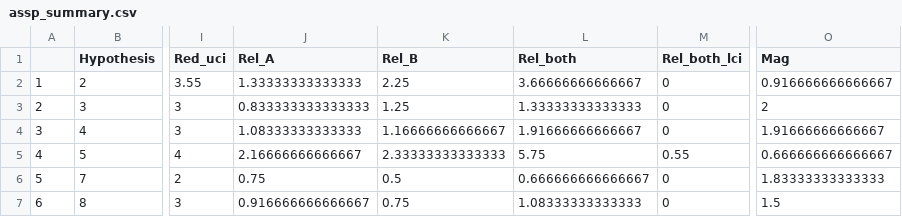
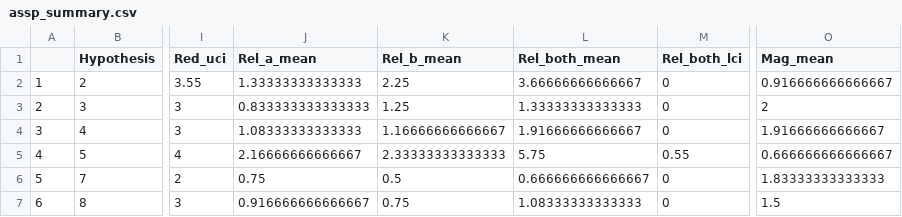
Before and after one commit to ameliaduvall/DuVall_etal_CVOI, a CSV file: results/assp_summary.csv, drawn as a sheet; only a part is shown, gaps mark what is left out; the diff names each change by its address in the sheet, - before the commit and + after, or states it on an @@ line.

```diff
--- a/results/assp_summary.csv
+++ b/results/assp_summary.csv
-J1: Rel_A
+J1: Rel_a_mean
-K1: Rel_B
+K1: Rel_b_mean
-L1: Rel_both
+L1: Rel_both_mean
-O1: Mag
+O1: Mag_mean
```
Also changed, not shown: results/brpe_summary.csv, results/caau_summary.csv, 8 other files.
